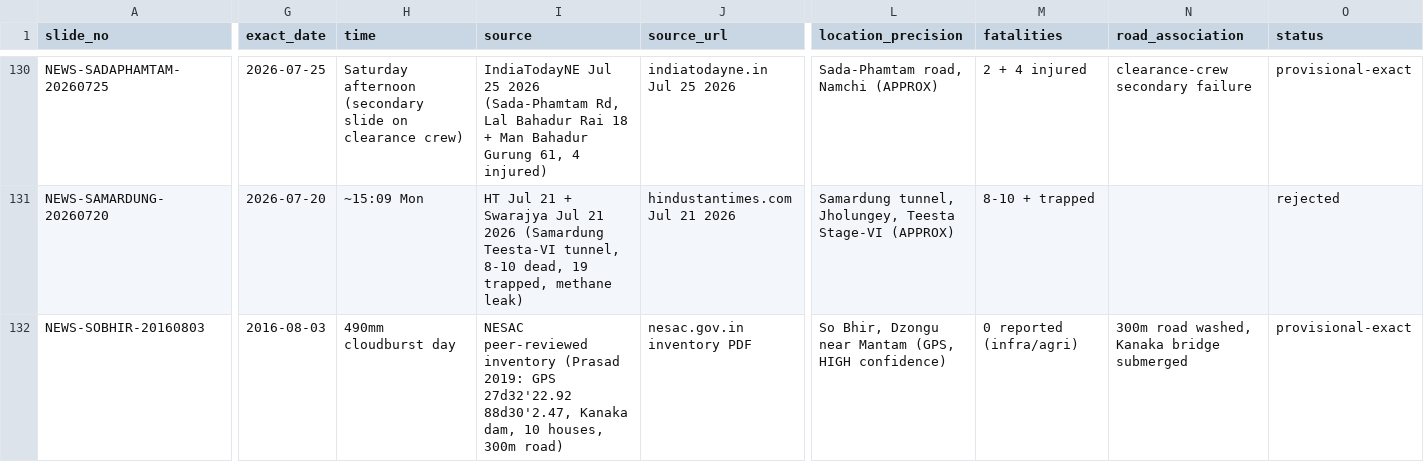
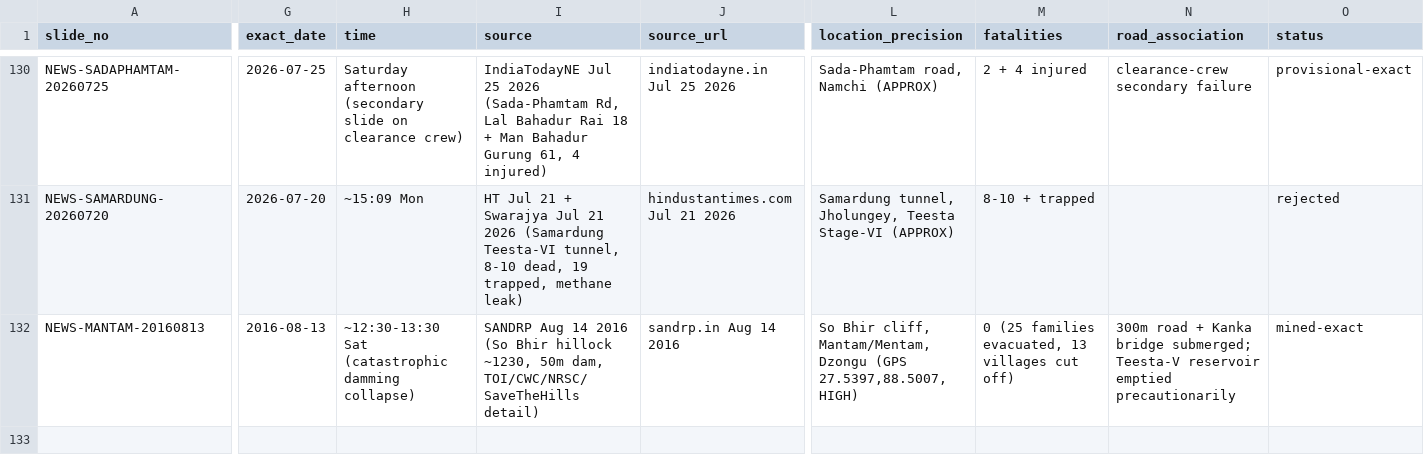
Before and after one commit to Gupta-Sarthak-358/Talus, a CSV file: data/sih26001/evidence/trackA_candidates.csv, drawn as a sheet; only a part is shown, gaps mark what is left out; the diff covers the shown part only; the diff names each change by its address in the sheet, - before the commit and + after, or states it on an @@ line.

Commit message:
Phase IV-A pass 11: Mantam-20160813 promoted with date resolution (pool 20->21), Bey closed

```diff
--- a/data/sih26001/evidence/trackA_candidates.csv
+++ b/data/sih26001/evidence/trackA_candidates.csv
-A132 (slide_no): NEWS-SOBHIR-20160803
+A132 (slide_no): NEWS-MANTAM-20160813
-G132 (exact_date): 2016-08-03
+G132 (exact_date): 2016-08-13
-H132 (time): 490mm cloudburst day
+H132 (time): ~12:30-13:30 Sat (catastrophic damming collapse)
-I132 (source): NESAC peer-reviewed inventory (Prasad 2019: GPS 27d32'22.92 88d30'2.47, Kanaka dam, 10 houses, 300m road)
+I132 (source): SANDRP Aug 14 2016 (So Bhir hillock ~1230, 50m dam, TOI/CWC/NRSC/SaveTheHills detail)
-J132 (source_url): nesac.gov.in inventory PDF
+J132 (source_url): sandrp.in Aug 14 2016
-L132 (location_precision): So Bhir, Dzongu near Mantam (GPS, HIGH confidence)
+L132 (location_precision): So Bhir cliff, Mantam/Mentam, Dzongu (GPS 27.5397,88.5007, HIGH)
-M132 (fatalities): 0 reported (infra/agri)
+M132 (fatalities): 0 (25 families evacuated, 13 villages cut off)
-N132 (road_association): 300m road washed, Kanaka bridge submerged
+N132 (road_association): 300m road + Kanka bridge submerged; Teesta-V reservoir emptied precautionarily
-O132 (status): provisional-exact
+O132 (status): mined-exact
```
Also changed, not shown: 10 edited cells elsewhere in this file, data/sih26001/evidence/championship_events_v1.csv, 2 other files.
